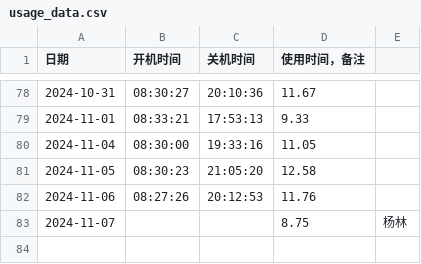
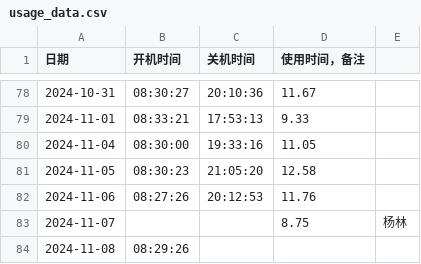
Before and after one commit to tilipinpin/workt, a CSV file: date/usage_data.csv, drawn as a sheet; only a part is shown, gaps mark what is left out; the diff names each change by its address in the sheet, - before the commit and + after, or states it on an @@ line.

Commit message:
更新计算机使用时间记录 - 2024-11-08

```diff
--- a/date/usage_data.csv
+++ b/date/usage_data.csv
+row 84: 2024-11-08 | 08:29:26
```
